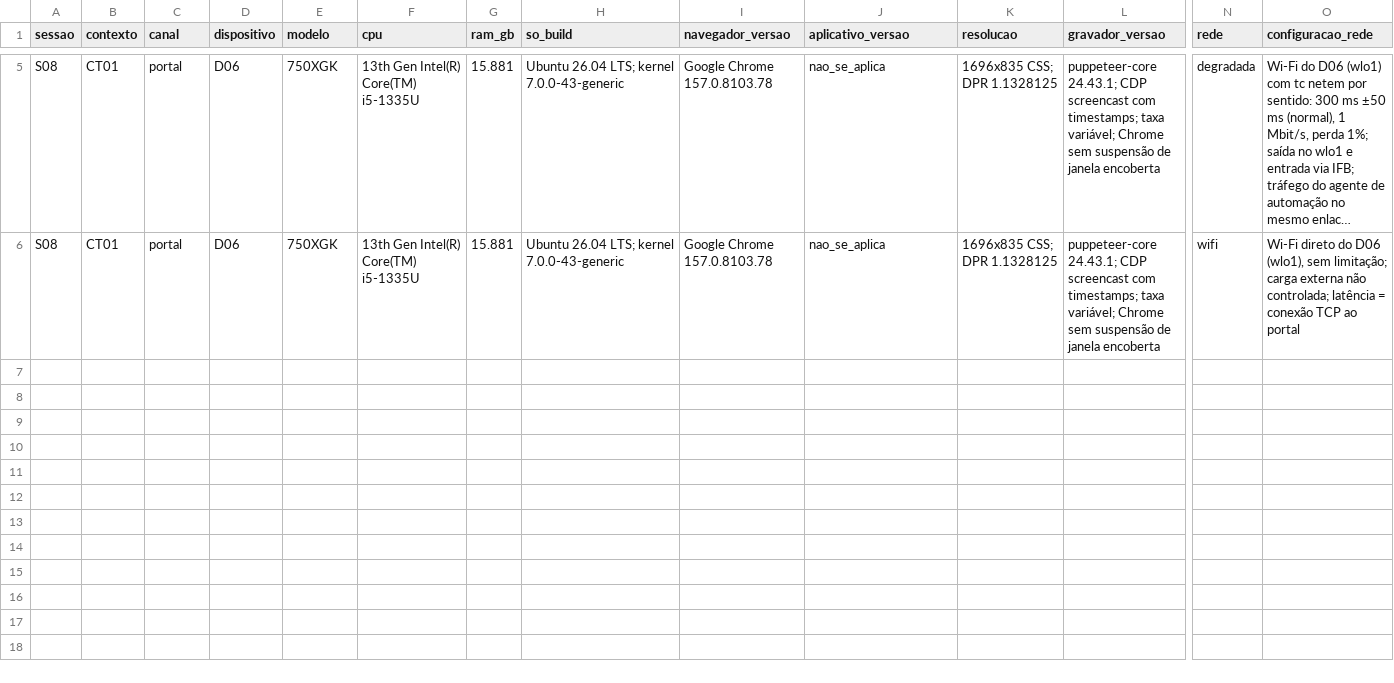
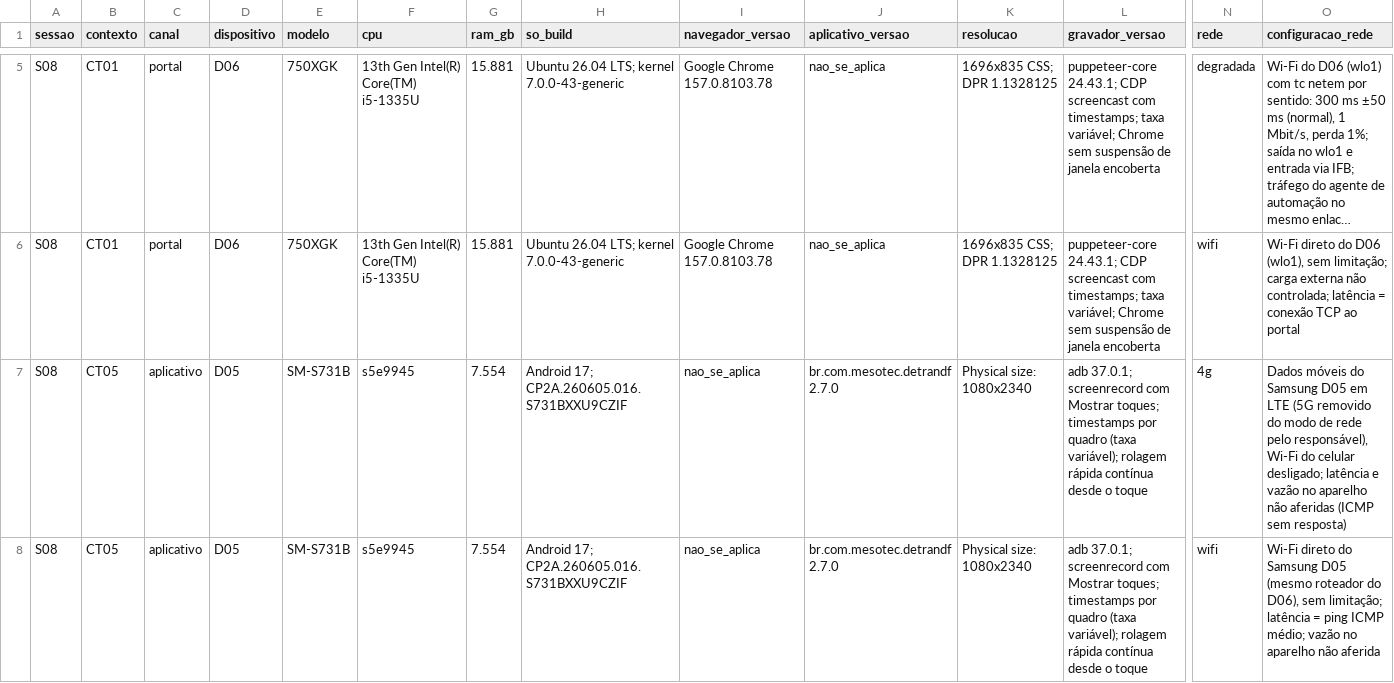
Before and after one commit to FCTE-Qualidade-de-Software-1/2026-2_T02_KATHERINE_JOHNSON, a CSV file: dados/brutos/ambientes.csv, drawn as a sheet; only a part is shown, gaps mark what is left out; long unchanged cells end in …; rows hold the shown columns only; the diff names each change by its address in the sheet, - before the commit and + after, or states it on an @@ line.

```diff
--- a/dados/brutos/ambientes.csv
+++ b/dados/brutos/ambientes.csv
+row 7: S08 | CT05 | aplicativo | D05 | SM-S731B | s5e9945 | 7.554 | Android 17; CP2A.260605.016.S731BXXU9CZIF | nao_se_aplica | br.com.mesotec.detrandf 2.7.0 | Physical size: 1080x2340 | adb 37.0.1; screenrecord com Mostrar toques; timestamps por quadro (taxa variável); rolagem rápida contínua desde o toque | 4g | Dados móveis do Samsung D05 em LTE (5G removido do modo de rede pelo responsável), Wi-Fi do celular desligado; latência e vazão no aparelho não aferidas (ICMP sem resposta)
+row 8: S08 | CT05 | aplicativo | D05 | SM-S731B | s5e9945 | 7.554 | Android 17; CP2A.260605.016.S731BXXU9CZIF | nao_se_aplica | br.com.mesotec.detrandf 2.7.0 | Physical size: 1080x2340 | adb 37.0.1; screenrecord com Mostrar toques; timestamps por quadro (taxa variável); rolagem rápida contínua desde o toque | wifi | Wi-Fi direto do Samsung D05 (mesmo roteador do D06), sem limitação; latência = ping ICMP médio; vazão no aparelho não aferida
```
Also changed, not shown: dados/brutos/desvios.csv, dados/brutos/tentativas.csv, 10 other files.
